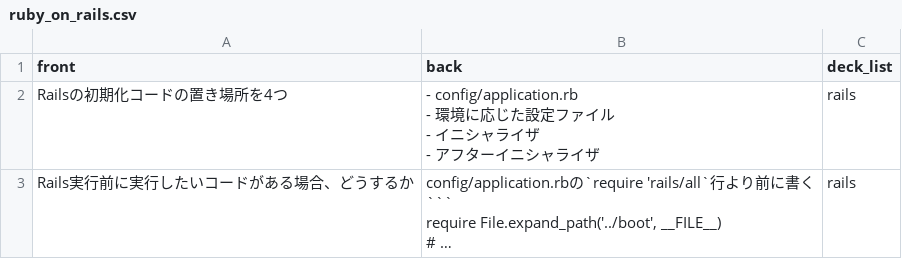
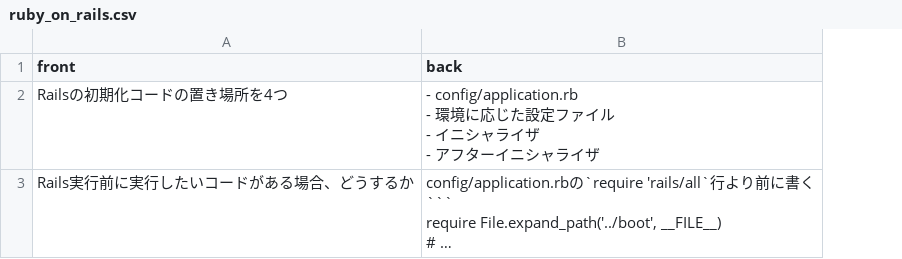
Before and after one commit to mogulla3/til, a CSV file: ruby_on_rails.csv, drawn as a sheet; long unchanged cells end in …; the diff names each change by its address in the sheet, - before the commit and + after, or states it on an @@ line.

```diff
--- a/ruby_on_rails.csv
+++ b/ruby_on_rails.csv
-column C (deck_list), rows 2-3: rails | rails
```
Also changed, not shown: english_reading_textbook.csv.
